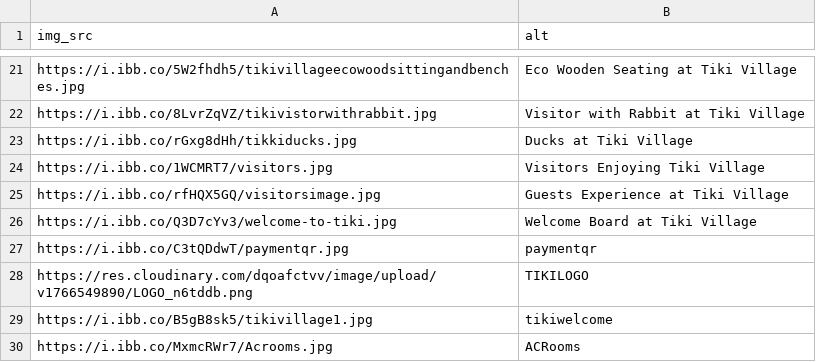
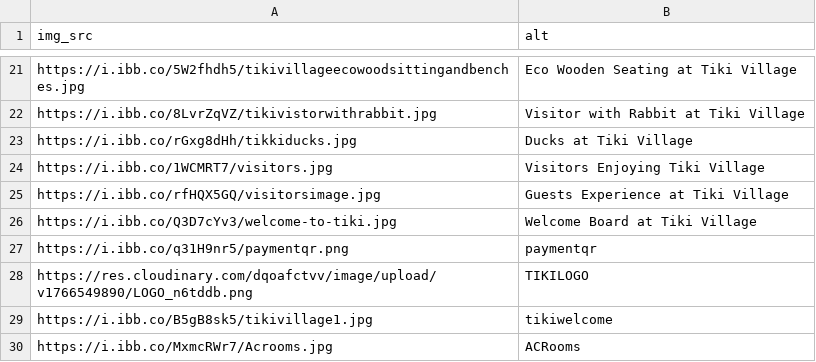
Before and after one commit to gmallikarjunreddy/tikivillageecoresort, a CSV file: tiki_village_images_corrected.csv, drawn as a sheet; only a part is shown, gaps mark what is left out.

Commit message:
Add Firebase SDK integration and payment details section to index.html; update image references in CSV files

```diff
--- a/tiki_village_images_corrected.csv
+++ b/tiki_village_images_corrected.csv
@@ -26,3 +26,3 @@ https://i.ibb.co/rfHQX5GQ/visitorsimage.jpg,Guests Experience at Tiki Village
 https://i.ibb.co/Q3D7cYv3/welcome-to-tiki.jpg,Welcome Board at Tiki Village
-https://i.ibb.co/C3tQDdwT/paymentqr.jpg,paymentqr
+https://i.ibb.co/q31H9nr5/paymentqr.png,paymentqr
 https://res.cloudinary.com/dqoafctvv/image/upload/v1766549890/LOGO_n6tddb.png,TIKILOGO
```
Also changed, not shown: 5 other files.
